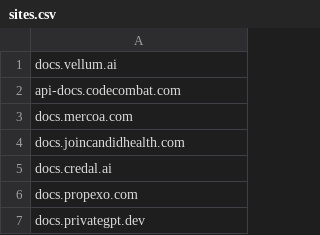
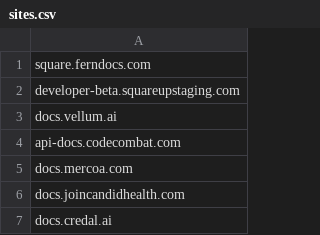
Before and after one commit to alecharmon/fern-platform, a CSV file: scripts/monitor/sites.csv, drawn as a sheet; only a part is shown; the shorter side is filled out with more unchanged rows.

Commit message:
fix: Add new sites to sites.csv (#7000)

```diff
--- a/scripts/monitor/sites.csv
+++ b/scripts/monitor/sites.csv
@@ -1 +1,3 @@
+square.ferndocs.com,
+developer-beta.squareupstaging.com,
 docs.vellum.ai,
```
